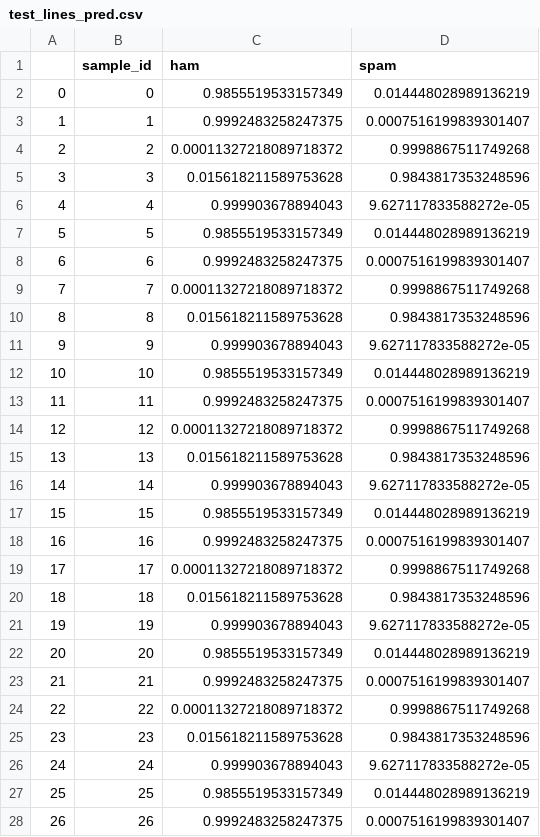
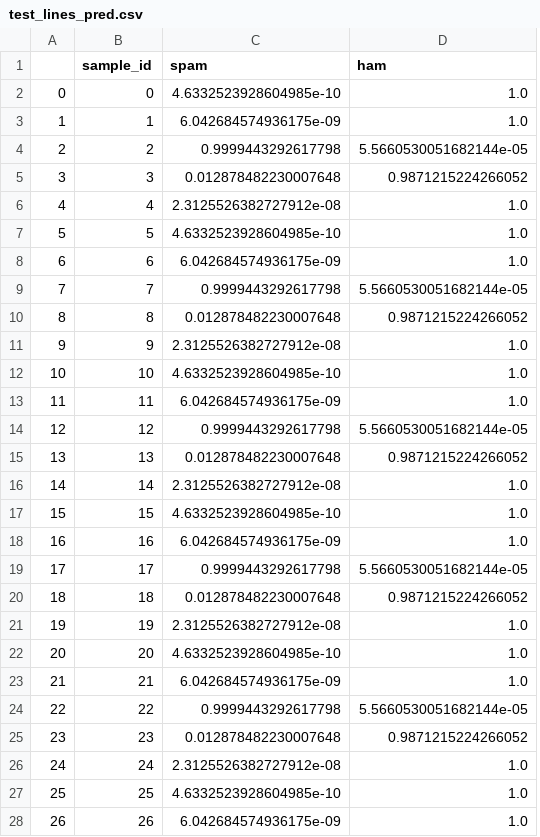
Before and after one commit to robmsylvester/sheepy, a CSV file: lib/resources/datasets/spam_predict/test_lines_pred.csv, drawn as a sheet; only a part is shown; removed rows and columns are numbered as before the commit, all else as after; the diff covers the shown part only; the diff names each change by its address in the sheet, - before the commit and + after, or states it on an @@ line.

```diff
--- a/lib/resources/datasets/spam_predict/test_lines_pred.csv
+++ b/lib/resources/datasets/spam_predict/test_lines_pred.csv
-column C (ham), rows 2-28: 0.9855519533157349 | 0.9992483258247375 | 0.00011327218089718372 | 0.015618211589753628 | 0.999903678894043 | 0.9855519533157349 | 0.9992483258247375 | 0.00011327218089718372 | 0.015618211589753628 | 0.999903678894043 | 0.9855519533157349 | 0.9992483258247375 | 0.00011327218089718372 | 0.015618211589753628 | 0.999903678894043 | 0.9855519533157349 | 0.9992483258247375 | 0.00011327218089718372 | 0.015618211589753628 | 0.999903678894043 | 0.9855519533157349 | 0.9992483258247375 | 0.00011327218089718372 | 0.015618211589753628 | 0.999903678894043 | 0.9855519533157349 | 0.9992483258247375
+column D (ham), rows 2-28: 1.0 | 1.0 | 5.5660530051682144e-05 | 0.9871215224266052 | 1.0 | 1.0 | 1.0 | 5.5660530051682144e-05 | 0.9871215224266052 | 1.0 | 1.0 | 1.0 | 5.5660530051682144e-05 | 0.9871215224266052 | 1.0 | 1.0 | 1.0 | 5.5660530051682144e-05 | 0.9871215224266052 | 1.0 | 1.0 | 1.0 | 5.5660530051682144e-05 | 0.9871215224266052 | 1.0 | 1.0 | 1.0
-C2 (spam): 0.014448028989136219
+C2 (spam): 4.6332523928604985e-10
-C3 (spam): 0.0007516199839301407
+C3 (spam): 6.042684574936175e-09
-C4 (spam): 0.9998867511749268
+C4 (spam): 0.9999443292617798
-C5 (spam): 0.9843817353248596
+C5 (spam): 0.012878482230007648
-C6 (spam): 9.627117833588272e-05
+C6 (spam): 2.3125526382727912e-08
-C7 (spam): 0.014448028989136219
+C7 (spam): 4.6332523928604985e-10
-C8 (spam): 0.0007516199839301407
+C8 (spam): 6.042684574936175e-09
-C9 (spam): 0.9998867511749268
+C9 (spam): 0.9999443292617798
-C10 (spam): 0.9843817353248596
+C10 (spam): 0.012878482230007648
-C11 (spam): 9.627117833588272e-05
+C11 (spam): 2.3125526382727912e-08
-C12 (spam): 0.014448028989136219
+C12 (spam): 4.6332523928604985e-10
-C13 (spam): 0.0007516199839301407
+C13 (spam): 6.042684574936175e-09
-C14 (spam): 0.9998867511749268
+C14 (spam): 0.9999443292617798
-C15 (spam): 0.9843817353248596
+C15 (spam): 0.012878482230007648
-C16 (spam): 9.627117833588272e-05
+C16 (spam): 2.3125526382727912e-08
-C17 (spam): 0.014448028989136219
+C17 (spam): 4.6332523928604985e-10
-C18 (spam): 0.0007516199839301407
+C18 (spam): 6.042684574936175e-09
-C19 (spam): 0.9998867511749268
+C19 (spam): 0.9999443292617798
-C20 (spam): 0.9843817353248596
+C20 (spam): 0.012878482230007648
-C21 (spam): 9.627117833588272e-05
+C21 (spam): 2.3125526382727912e-08
-C22 (spam): 0.014448028989136219
+C22 (spam): 4.6332523928604985e-10
-C23 (spam): 0.0007516199839301407
+C23 (spam): 6.042684574936175e-09
-C24 (spam): 0.9998867511749268
+C24 (spam): 0.9999443292617798
-C25 (spam): 0.9843817353248596
+C25 (spam): 0.012878482230007648
-C26 (spam): 9.627117833588272e-05
+C26 (spam): 2.3125526382727912e-08
-C27 (spam): 0.014448028989136219
+C27 (spam): 4.6332523928604985e-10
-C28 (spam): 0.0007516199839301407
+C28 (spam): 6.042684574936175e-09
```
Also changed, not shown: 63 edited cells elsewhere in this file, 7 other files.
